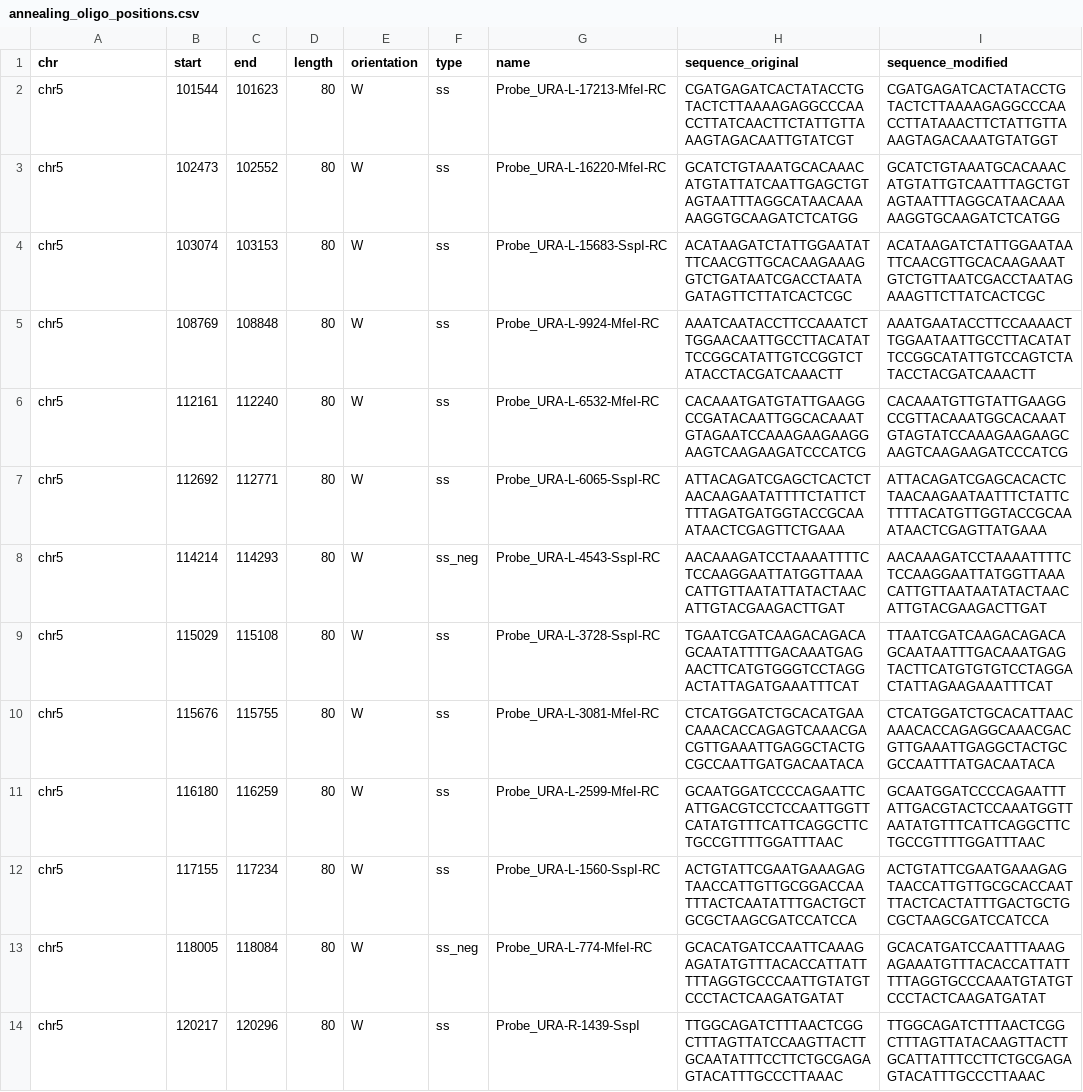
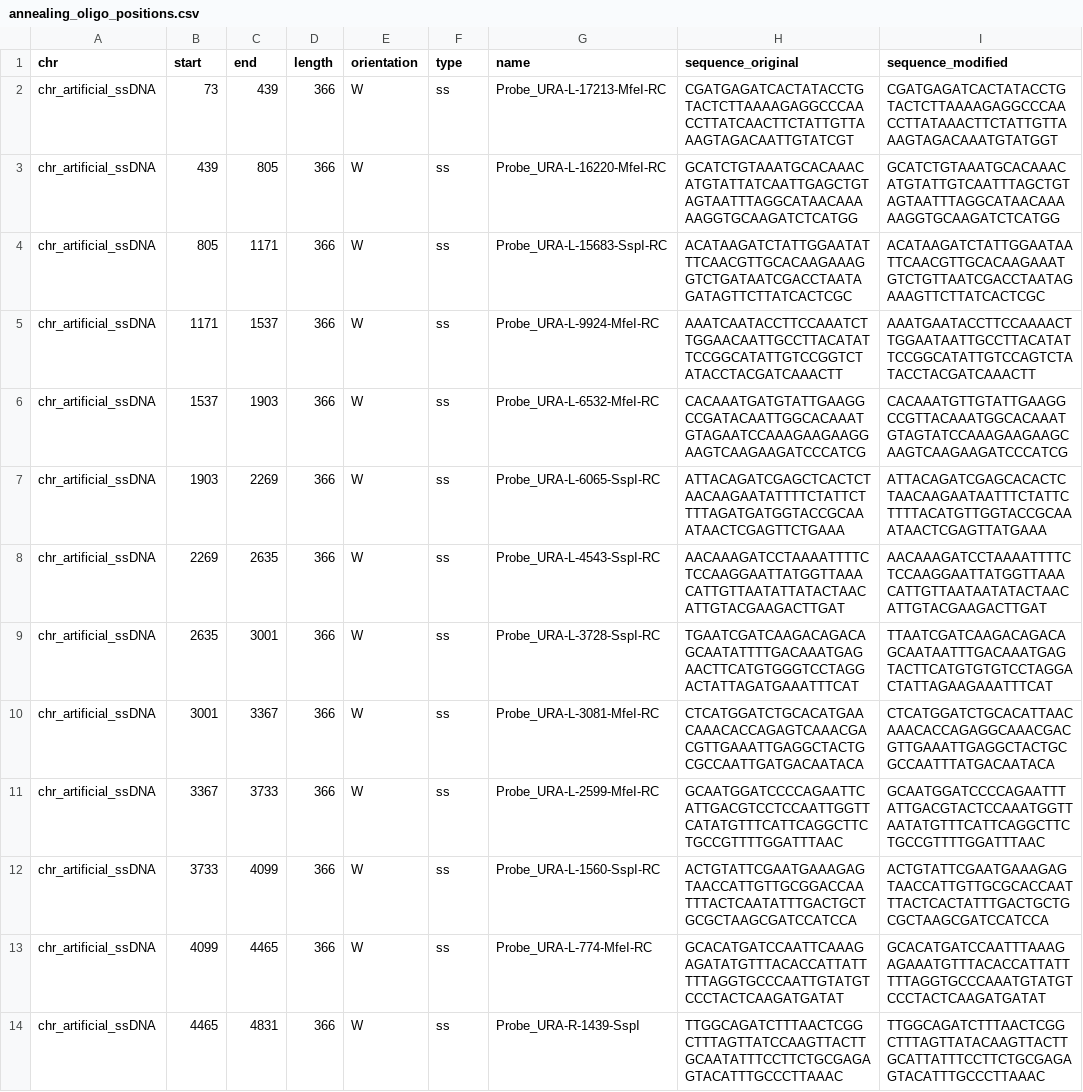
Before and after one commit to Piazzalab/sshicstuff, a CSV file: data/inputs/annealing_oligo_positions.csv, drawn as a sheet; only a part is shown; removed rows and columns are numbered as before the commit, all else as after; the diff covers the shown part only; the diff names each change by its address in the sheet, - before the commit and + after, or states it on an @@ line.

```diff
--- a/data/inputs/annealing_oligo_positions.csv
+++ b/data/inputs/annealing_oligo_positions.csv
-A2:A7 (chr): chr5
+A2:A7 (chr): chr_artificial_ssDNA
-B2 (start): 101544
+B2 (start): 73
-C2 (end): 101623
+C2 (end): 439
-D2:D7 (length): 80
+D2:D7 (length): 366
-B3 (start): 102473
+B3 (start): 439
-C3 (end): 102552
+C3 (end): 805
-B4 (start): 103074
+B4 (start): 805
-C4 (end): 103153
+C4 (end): 1171
-B5 (start): 108769
+B5 (start): 1171
-C5 (end): 108848
+C5 (end): 1537
-B6 (start): 112161
+B6 (start): 1537
-C6 (end): 112240
+C6 (end): 1903
-B7 (start): 112692
+B7 (start): 1903
-C7 (end): 112771
+C7 (end): 2269
-row 8: chr5 | 114214 | 114293 | 80 | W | ss_neg | Probe_URA-L-4543-SspI-RC | AACAAAGATCCTAAAATTTTCTCCAAGGAATTATGGTTAAACATTGTTAATATTATACTAACATTGTACGAAGACTTGAT | AACAAAGATCCTAAAATTTTCTCCAAGGAATTATGGTTAAACATTGTTAATAATATACTAACATTGTACGAAGACTTGAT
+row 8: chr_artificial_ssDNA | 2269 | 2635 | 366 | W | ss | Probe_URA-L-4543-SspI-RC | AACAAAGATCCTAAAATTTTCTCCAAGGAATTATGGTTAAACATTGTTAATATTATACTAACATTGTACGAAGACTTGAT | AACAAAGATCCTAAAATTTTCTCCAAGGAATTATGGTTAAACATTGTTAATAATATACTAACATTGTACGAAGACTTGAT
-A9:A12 (chr): chr5
+A9:A12 (chr): chr_artificial_ssDNA
-B9 (start): 115029
+B9 (start): 2635
-C9 (end): 115108
+C9 (end): 3001
-D9:D12 (length): 80
+D9:D12 (length): 366
-B10 (start): 115676
+B10 (start): 3001
-C10 (end): 115755
+C10 (end): 3367
-B11 (start): 116180
+B11 (start): 3367
-C11 (end): 116259
+C11 (end): 3733
-B12 (start): 117155
+B12 (start): 3733
-C12 (end): 117234
+C12 (end): 4099
-row 13: chr5 | 118005 | 118084 | 80 | W | ss_neg | Probe_URA-L-774-MfeI-RC | GCACATGATCCAATTCAAAGAGATATGTTTACACCATTATTTTTAGGTGCCCAATTGTATGTCCCTACTCAAGATGATAT | GCACATGATCCAATTTAAAGAGAAATGTTTACACCATTATTTTTAGGTGCCCAAATGTATGTCCCTACTCAAGATGATAT
+row 13: chr_artificial_ssDNA | 4099 | 4465 | 366 | W | ss | Probe_URA-L-774-MfeI-RC | GCACATGATCCAATTCAAAGAGATATGTTTACACCATTATTTTTAGGTGCCCAATTGTATGTCCCTACTCAAGATGATAT | GCACATGATCCAATTTAAAGAGAAATGTTTACACCATTATTTTTAGGTGCCCAAATGTATGTCCCTACTCAAGATGATAT
-A14 (chr): chr5
+A14 (chr): chr_artificial_ssDNA
-B14 (start): 120217
+B14 (start): 4465
-C14 (end): 120296
+C14 (end): 4831
-D14 (length): 80
+D14 (length): 366
```
Also changed, not shown: 4 added rows, 8 removed rows and 38 edited cells elsewhere in this file, data/inputs/capture_oligo_positions.csv, 7 other files.
